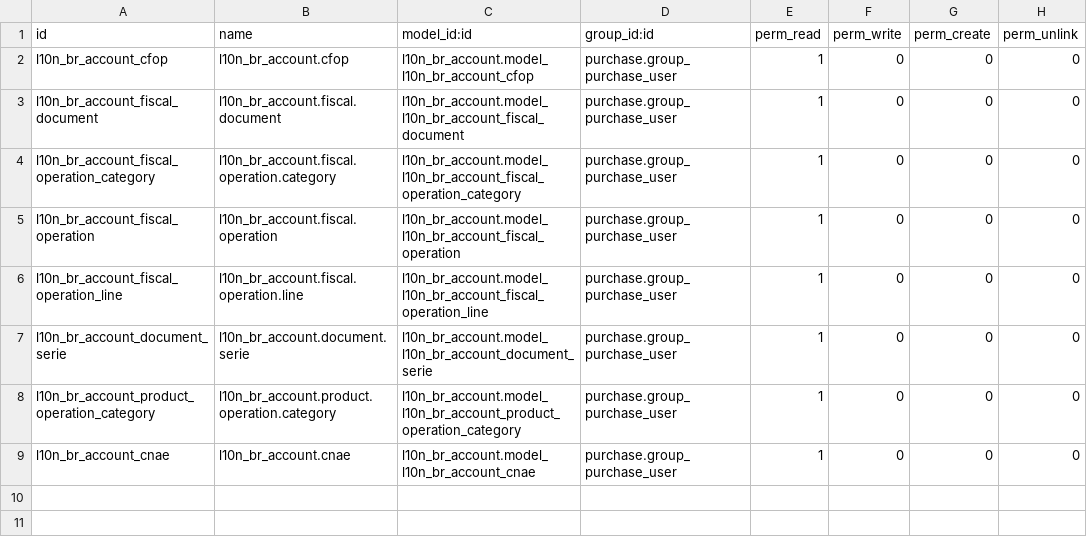
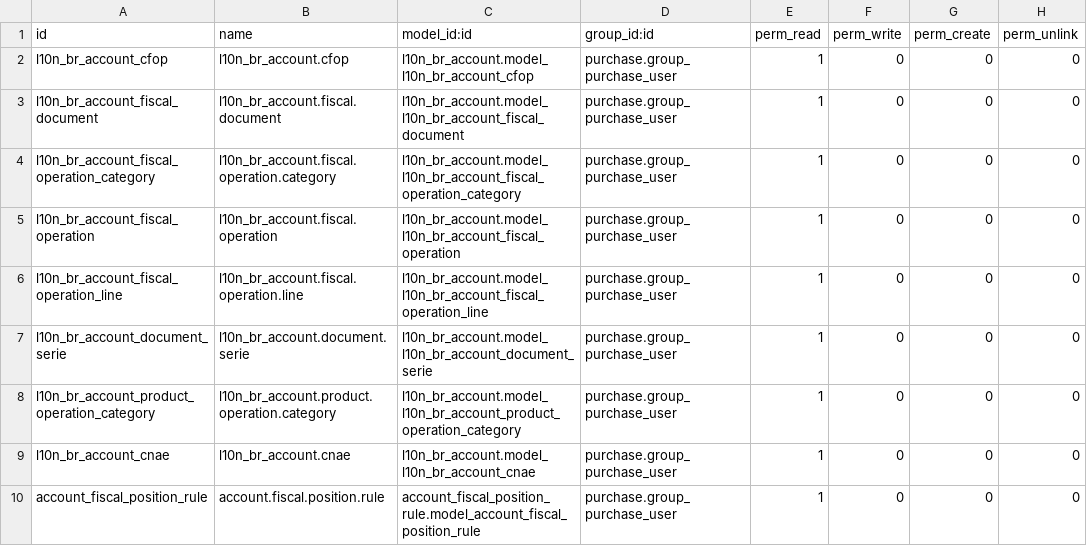
Before and after one commit to rflinhares/l10n_br_core, a CSV file: l10n_br_purchase/security/ir.model.access.csv, drawn as a sheet; the diff names each change by its address in the sheet, - before the commit and + after, or states it on an @@ line.

Commit message:
[IMP] l10n_br_purchase: purchase user can now do a purchase

```diff
--- a/l10n_br_purchase/security/ir.model.access.csv
+++ b/l10n_br_purchase/security/ir.model.access.csv
+row 10: account_fiscal_position_rule | account.fiscal.position.rule | account_fiscal_position_rule.model_account_fiscal_position_rule | purchase.group_purchase_user | 1 | 0 | 0 | 0
```
